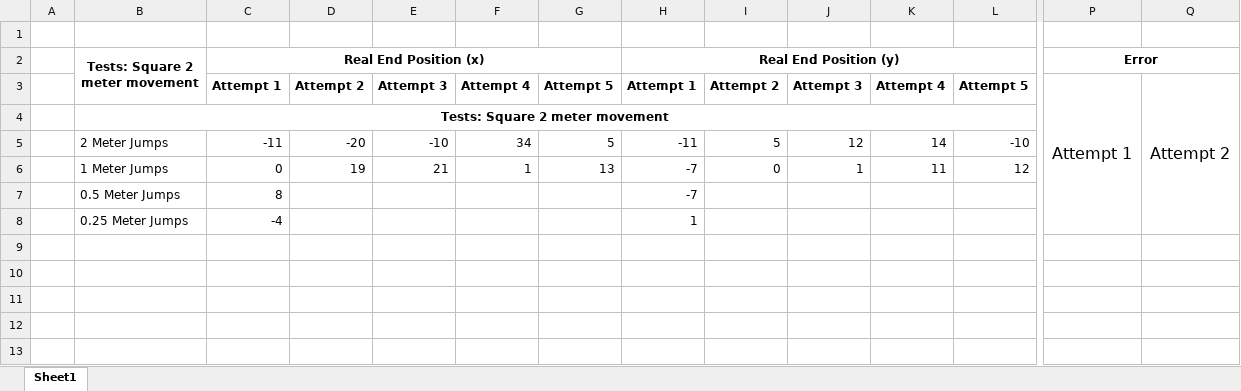
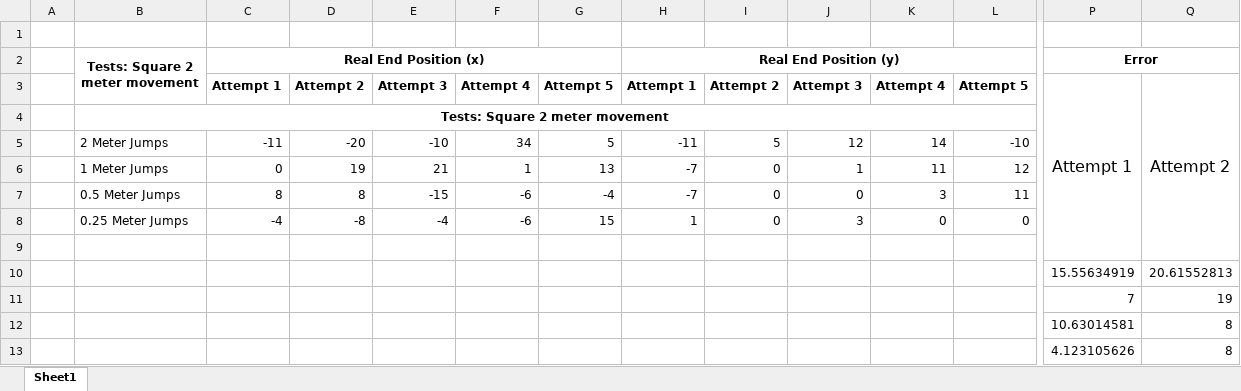
Before and after one commit to kholysa/CopterTests, an Excel workbook: SquareMovementsWithLocalisation/SquareMovementsWithLocalisation.xlsx, sheet Sheet1, drawn as a sheet; only a part is shown, gaps mark what is left out; values as stored, in another font and other column widths than the file's, no borders; removed rows and columns are numbered as before the commit, all else as after; rows hold the shown columns only; the diff names each change by its address in the sheet, - before the commit and + after, or states it on an @@ line.

Commit message:
update

```diff
--- a/SquareMovementsWithLocalisation/SquareMovementsWithLocalisation.xlsx (sheet Sheet1)
+++ b/SquareMovementsWithLocalisation/SquareMovementsWithLocalisation.xlsx (sheet Sheet1)
-row 7:  | 0.5 Meter Jumps | 8 |  |  |  |  | -7
+row 7:  | 0.5 Meter Jumps | 8 | 8 | -15 | -6 | -4 | -7 | 0 | 0 | 3 | 11
+row 8:  | 0.25 Meter Jumps | -4 | -8 | -4 | -6 | 15 | 1 | 0 | 3 | 0 | 0
-row 9:  | 0.25 Meter Jumps | -4 |  |  |  |  | 1
+row 9: (empty)
+row 10:  |  |  |  |  |  |  |  |  |  |  |  | 15.55634919 | 20.61552813
+row 11:  |  |  |  |  |  |  |  |  |  |  |  | 7 | 19
+row 12:  |  |  |  |  |  |  |  |  |  |  |  | 10.63014581 | 8
+row 13:  |  |  |  |  |  |  |  |  |  |  |  | 4.123105626 | 8
```
